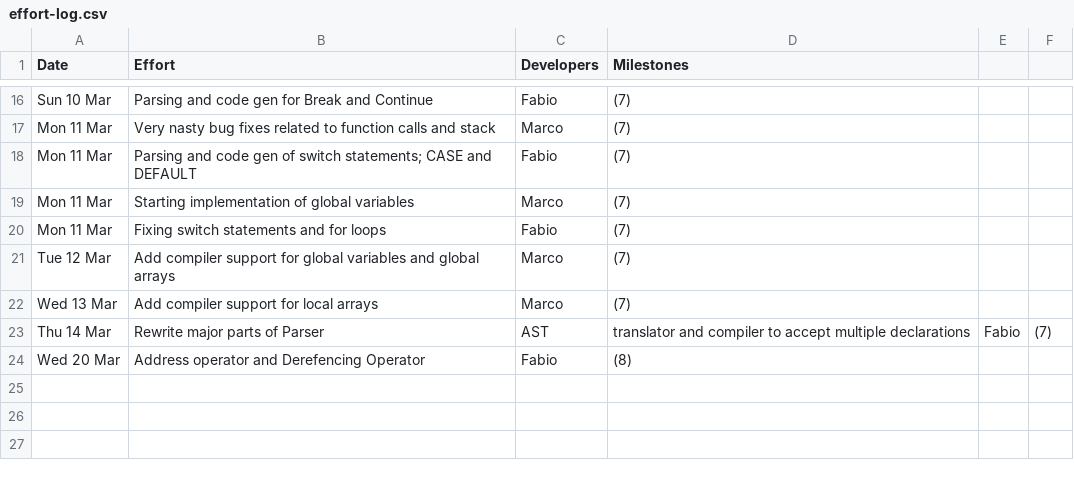
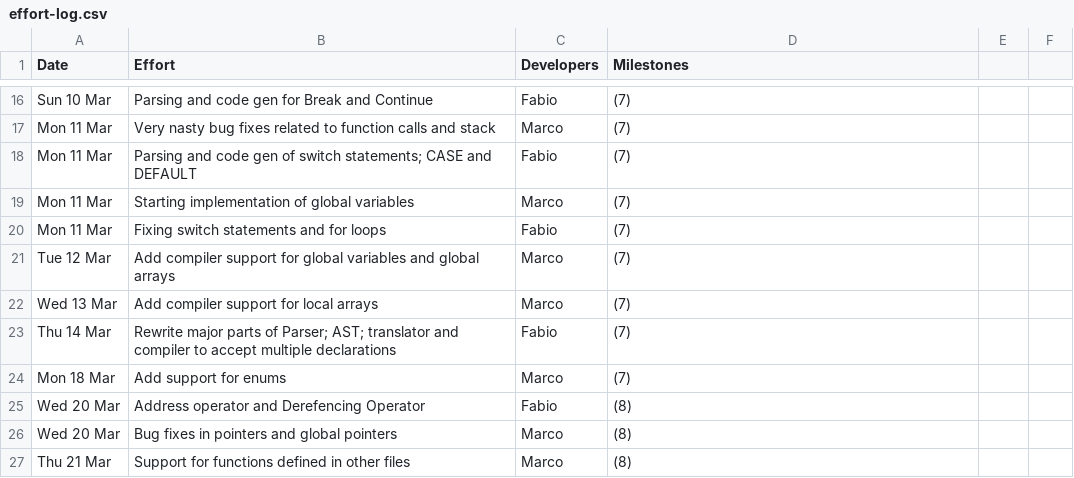
Before and after one commit to MarcoSelvatici/C-compiler, a CSV file: management/effort-log.csv, drawn as a sheet; only a part is shown, gaps mark what is left out.

Commit message:
update management

```diff
--- a/management/effort-log.csv
+++ b/management/effort-log.csv
@@ -22,3 +22,6 @@ Tue 12 Mar, Add compiler support for global variables and global arrays, Marco,
 Wed 13 Mar, Add compiler support for local arrays, Marco, (7)
-Thu 14 Mar, Rewrite major parts of Parser, AST, translator and compiler to accept multiple declarations, Fabio, (7)
+Thu 14 Mar, Rewrite major parts of Parser; AST; translator and compiler to accept multiple declarations, Fabio, (7)
+Mon 18 Mar, Add support for enums, Marco, (7)
 Wed 20 Mar, Address operator and Derefencing Operator, Fabio, (8)
+Wed 20 Mar, Bug fixes in pointers and global pointers, Marco, (8)
+Thu 21 Mar, Support for functions defined in other files, Marco, (8)
```
Also changed, not shown: management/schedule.csv.
